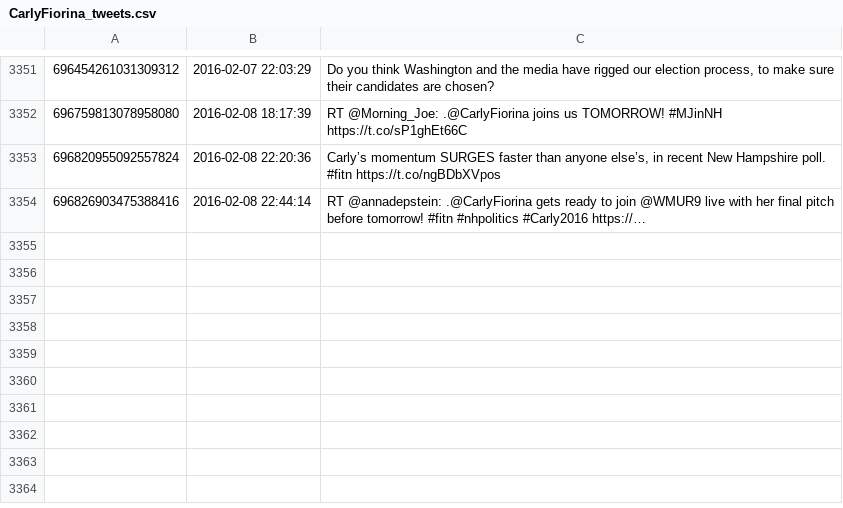
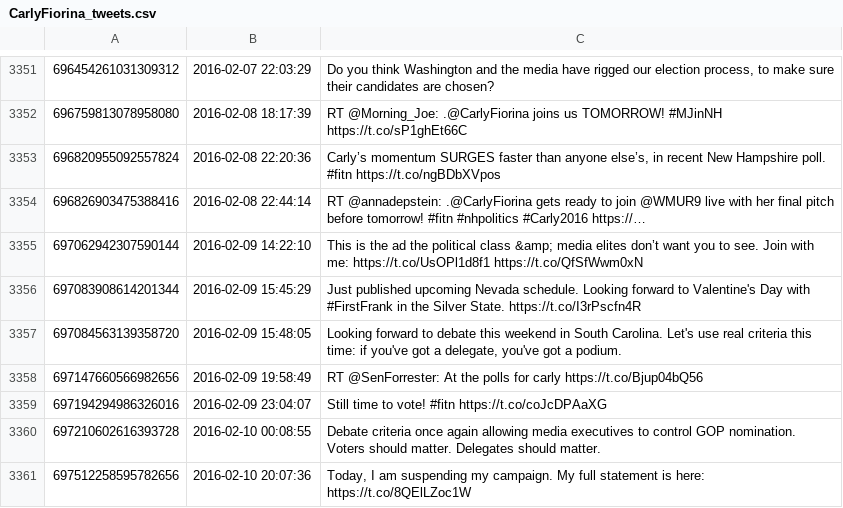
Before and after one commit to hmdavis/election2016, a CSV file: research/history/CarlyFiorina_tweets.csv, drawn as a sheet; only a part is shown, gaps mark what is left out.

```diff
--- a/research/history/CarlyFiorina_tweets.csv
+++ b/research/history/CarlyFiorina_tweets.csv
@@ -3354 +3354,8 @@
 696826903475388416,2016-02-08 22:44:14,RT @annadepstein: .@CarlyFiorina gets ready to join @WMUR9 live with her final pitch before tomorrow! #fitn #nhpolitics #Carly2016 https://…
+697062942307590144,2016-02-09 14:22:10,This is the ad the political class &amp; media elites don’t want you to see. Join with me: https://t.co/UsOPl1d8f1 https://t.co/QfSfWwm0xN
+697083908614201344,2016-02-09 15:45:29,Just published upcoming Nevada schedule. Looking forward to Valentine's Day with #FirstFrank in the Silver State. https://t.co/I3rPscfn4R
+697084563139358720,2016-02-09 15:48:05,"Looking forward to debate this weekend in South Carolina. Let's use real criteria this time: if you've got a delegate, you've got a podium."
+697147660566982656,2016-02-09 19:58:49,RT @SenForrester: At the polls for carly https://t.co/Bjup04bQ56
+697194294986326016,2016-02-09 23:04:07,Still time to vote! #fitn https://t.co/coJcDPAaXG
+697210602616393728,2016-02-10 00:08:55,Debate criteria once again allowing media executives to control GOP nomination. Voters should matter. Delegates should matter.
+697512258595782656,2016-02-10 20:07:36,"Today, I am suspending my campaign. My full statement is here: https://t.co/8QElLZoc1W"
```
Also changed, not shown: research/history/ChrisChristie_tweets.csv, 9 other files.
